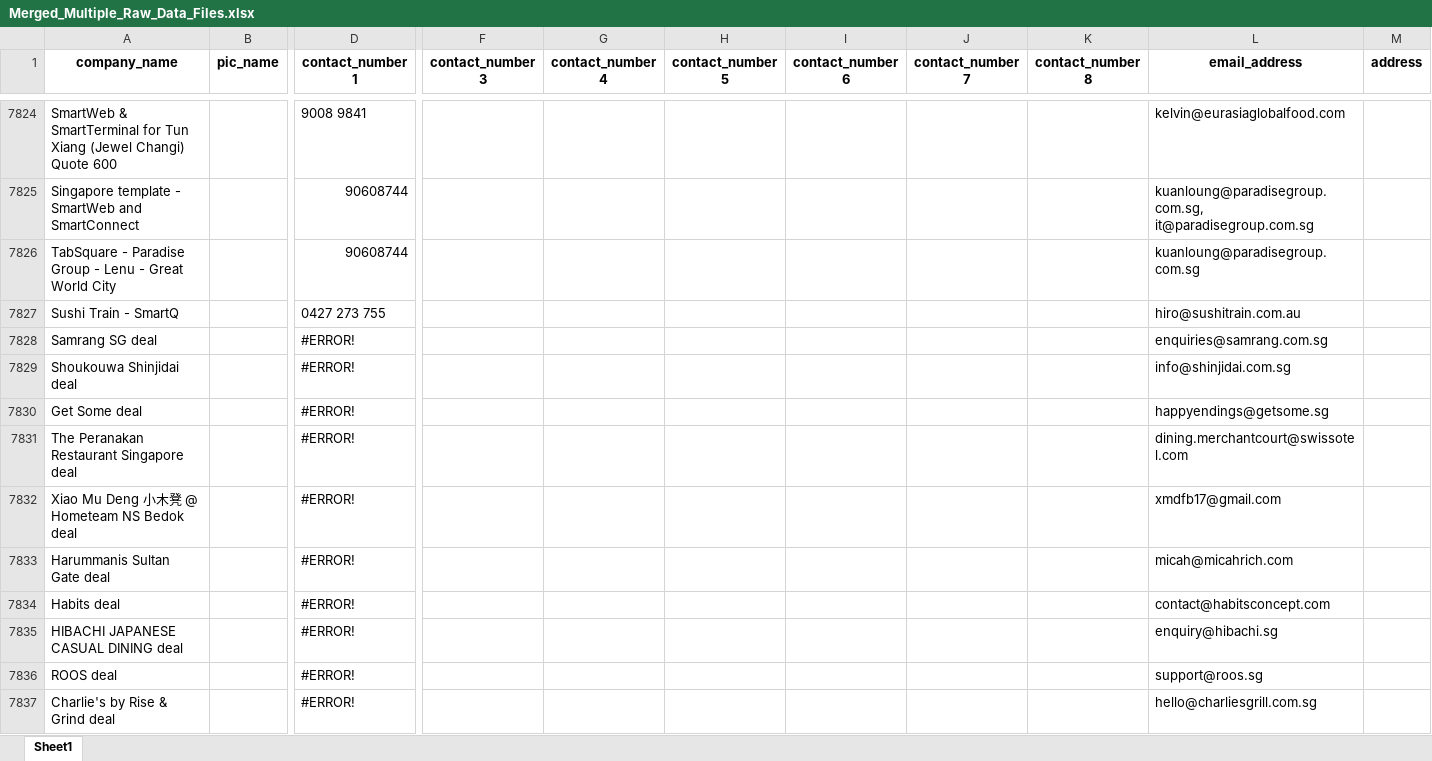
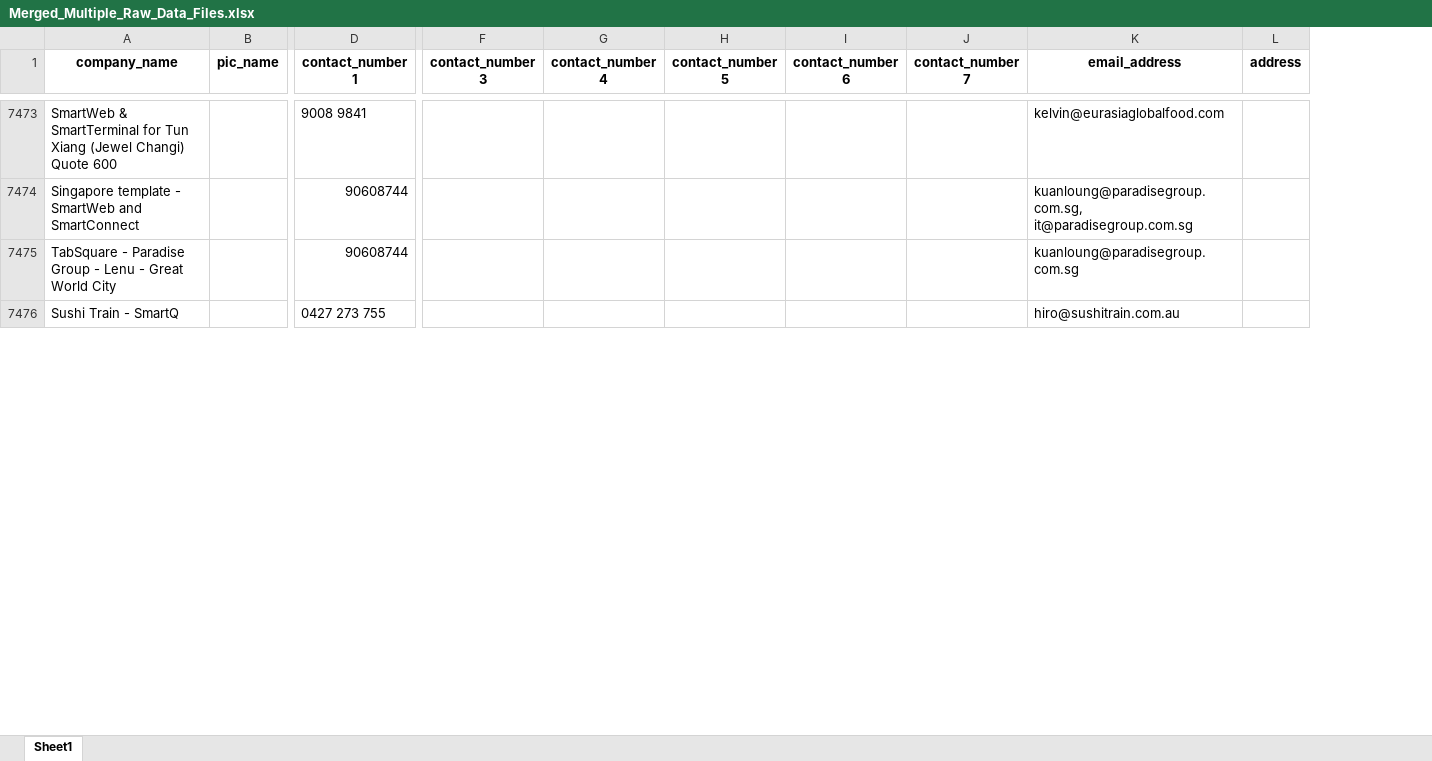
Before and after one commit to AzlieJohari57/Adhoc_Leads_Refinement_Pipeline, an Excel workbook: 10k_adhoc_leads/Merged_Raw_Data/Merge_Kalai_and_Ish/Merged_Multiple_Raw_Data_Files.xlsx, sheet Sheet1, drawn as a sheet; only a part is shown, gaps mark what is left out; values as stored, in another font and other column widths than the file's, no borders; rows hold the shown columns only; the diff covers the shown part only; the diff names each change by its address in the sheet, - before the commit and + after, or states it on an @@ line.

```diff
--- a/10k_adhoc_leads/Merged_Raw_Data/Merge_Kalai_and_Ish/Merged_Multiple_Raw_Data_Files.xlsx (sheet Sheet1)
+++ b/10k_adhoc_leads/Merged_Raw_Data/Merge_Kalai_and_Ish/Merged_Multiple_Raw_Data_Files.xlsx (sheet Sheet1)
-column K (contact_number 8), empty
-row 7828: Samrang SG deal |  | #ERROR! |  |  |  |  |  |  | enquiries@samrang.com.sg
-row 7829: Shoukouwa Shinjidai deal |  | #ERROR! |  |  |  |  |  |  | info@shinjidai.com.sg
-row 7830: Get Some deal |  | #ERROR! |  |  |  |  |  |  | happyendings@getsome.sg
-row 7831: The Peranakan Restaurant Singapore deal |  | #ERROR! |  |  |  |  |  |  | dining.merchantcourt@swissotel.com
-row 7832: Xiao Mu Deng 小木凳 @ Hometeam NS Bedok deal |  | #ERROR! |  |  |  |  |  |  | xmdfb17@gmail.com
-row 7833: Harummanis Sultan Gate deal |  | #ERROR! |  |  |  |  |  |  | micah@micahrich.com
-row 7834: Habits deal |  | #ERROR! |  |  |  |  |  |  | contact@habitsconcept.com
-row 7835: HIBACHI JAPANESE CASUAL DINING deal |  | #ERROR! |  |  |  |  |  |  | enquiry@hibachi.sg
-row 7836: ROOS deal |  | #ERROR! |  |  |  |  |  |  | support@roos.sg
-row 7837: Charlie's by Rise & Grind deal |  | #ERROR! |  |  |  |  |  |  | hello@charliesgrill.com.sg
```
Also changed, not shown: 415 removed rows elsewhere in this sheet, 10k_adhoc_leads/Merged_Raw_Data/Merge_Kalai_and_Ish/Merged_Adhoc_Leads_F&B.xlsx, 10k_adhoc_leads/Merged_Raw_Data/Merge_Kalai_and_Ish/Merged_F&B_Prospects_from_Ishwarya's_Own.xlsx, 7 other files.
